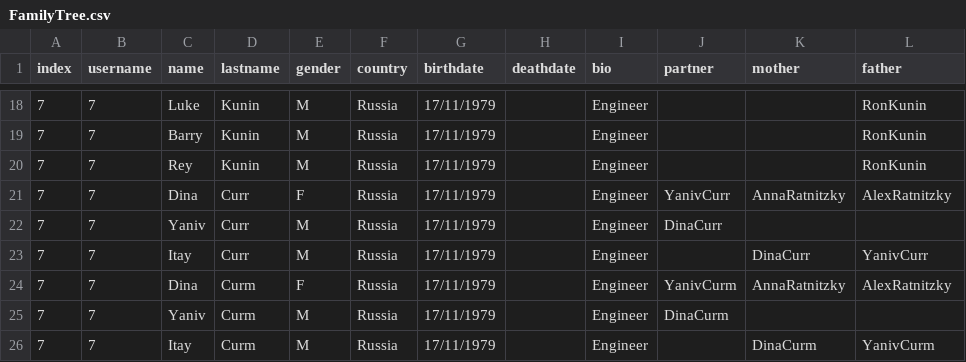
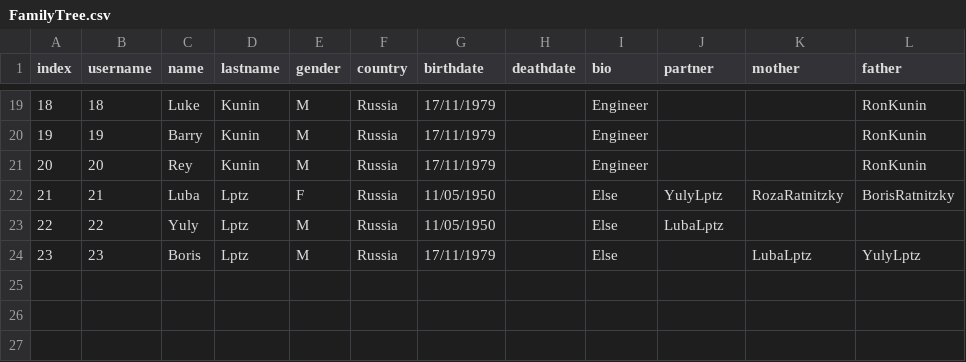
Before and after one commit to ronkunin/test_name, a CSV file: FamilyTree.csv, drawn as a sheet; only a part is shown, gaps mark what is left out; the diff covers the shown part only.

```diff
--- a/FamilyTree.csv
+++ b/FamilyTree.csv
@@ -18,9 +19,6 @@ index,username,name,lastname,gender,country,birthdate,deathdate,bio,partner,moth
-7,7,Luke,Kunin,M,Russia,17/11/1979,,Engineer,,,RonKunin
-7,7,Barry,Kunin,M,Russia,17/11/1979,,Engineer,,,RonKunin
-7,7,Rey,Kunin,M,Russia,17/11/1979,,Engineer,,,RonKunin
-7,7,Dina,Curr,F,Russia,17/11/1979,,Engineer,YanivCurr,AnnaRatnitzky,AlexRatnitzky
-7,7,Yaniv,Curr,M,Russia,17/11/1979,,Engineer,DinaCurr,,
-7,7,Itay,Curr,M,Russia,17/11/1979,,Engineer,,DinaCurr,YanivCurr
-7,7,Dina,Curm,F,Russia,17/11/1979,,Engineer,YanivCurm,AnnaRatnitzky,AlexRatnitzky
-7,7,Yaniv,Curm,M,Russia,17/11/1979,,Engineer,DinaCurm,,
-7,7,Itay,Curm,M,Russia,17/11/1979,,Engineer,,DinaCurm,YanivCurm
+18,18,Luke,Kunin,M,Russia,17/11/1979,,Engineer,,,RonKunin
+19,19,Barry,Kunin,M,Russia,17/11/1979,,Engineer,,,RonKunin
+20,20,Rey,Kunin,M,Russia,17/11/1979,,Engineer,,,RonKunin
+21,21,Luba,Lptz,F,Russia,11/05/1950,,Else,YulyLptz,RozaRatnitzky,BorisRatnitzky
+22,22,Yuly,Lptz,M,Russia,11/05/1950,,Else,LubaLptz,,
+23,23,Boris,Lptz,M,Russia,17/11/1979,,Else,,LubaLptz,YulyLptz
```
Also changed, not shown: 1 added row and 30 edited cells elsewhere in this file.
